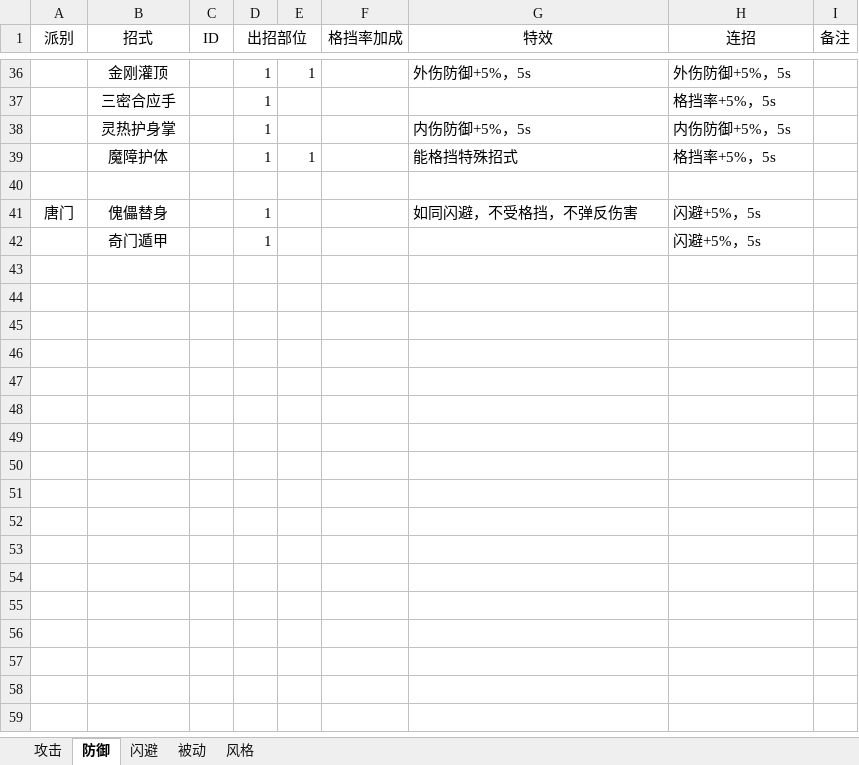
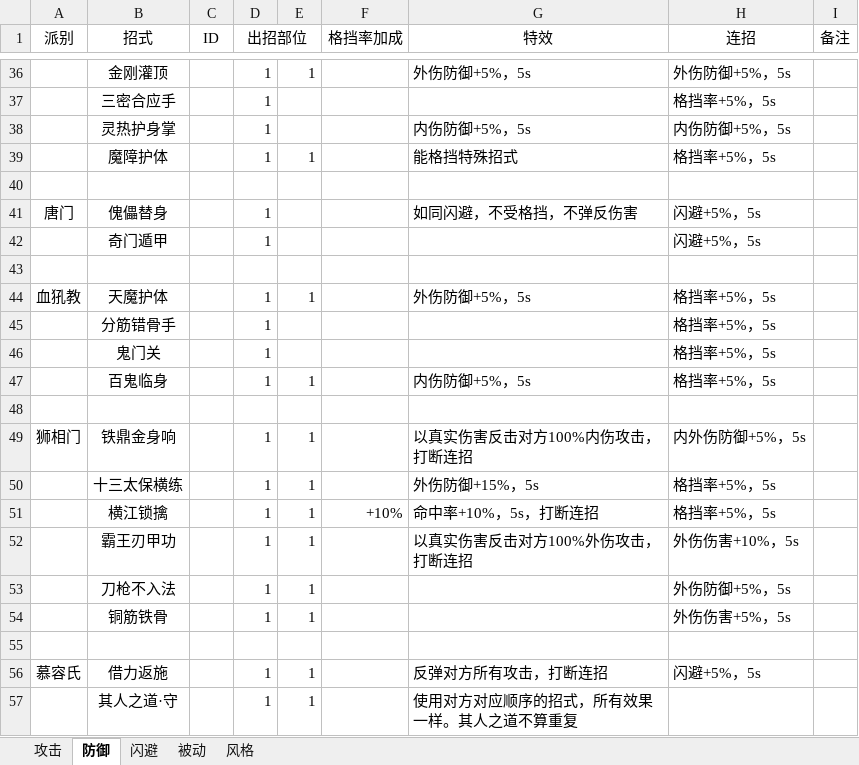
Before and after one commit to pealpool/kungfu, an Excel workbook: plan/招式.xlsx, sheet 防御, drawn as a sheet; only a part is shown, gaps mark what is left out; values as stored, in another font and other column widths than the file's, no borders; the diff names each change by its address in the sheet, - before the commit and + after, or states it on an @@ line.

```diff
--- a/plan/招式.xlsx (sheet 防御)
+++ b/plan/招式.xlsx (sheet 防御)
+row 43: (empty)
+row 44: 血犼教 | 天魔护体 |  | 1 | 1 |  | 外伤防御+5%，5s | 格挡率+5%，5s
+row 45:  | 分筋错骨手 |  | 1 |  |  |  | 格挡率+5%，5s
+row 46:  | 鬼门关 |  | 1 |  |  |  | 格挡率+5%，5s
+row 47:  | 百鬼临身 |  | 1 | 1 |  | 内伤防御+5%，5s | 格挡率+5%，5s
+row 48: (empty)
+row 49: 狮相门 | 铁鼎金身响 |  | 1 | 1 |  | 以真实伤害反击对方100%内伤攻击，打断连招 | 内外伤防御+5%，5s
+row 50:  | 十三太保横练 |  | 1 | 1 |  | 外伤防御+15%，5s | 格挡率+5%，5s
+row 51:  | 横江锁擒 |  | 1 | 1 | +10% | 命中率+10%，5s，打断连招 | 格挡率+5%，5s
+row 52:  | 霸王刃甲功 |  | 1 | 1 |  | 以真实伤害反击对方100%外伤攻击，打断连招 | 外伤伤害+10%，5s
+row 53:  | 刀枪不入法 |  | 1 | 1 |  |  | 外伤防御+5%，5s
+row 54:  | 铜筋铁骨 |  | 1 | 1 |  |  | 外伤伤害+5%，5s
+row 55: (empty)
+row 56: 慕容氏 | 借力返施 |  | 1 | 1 |  | 反弹对方所有攻击，打断连招 | 闪避+5%，5s
+row 57:  | 其人之道·守 |  | 1 | 1 |  | 使用对方对应顺序的招式，所有效果一样。其人之道不算重复
```
Also changed, not shown: sheet 攻击, sheet 闪避, sheet 被动, sheet 风格.
